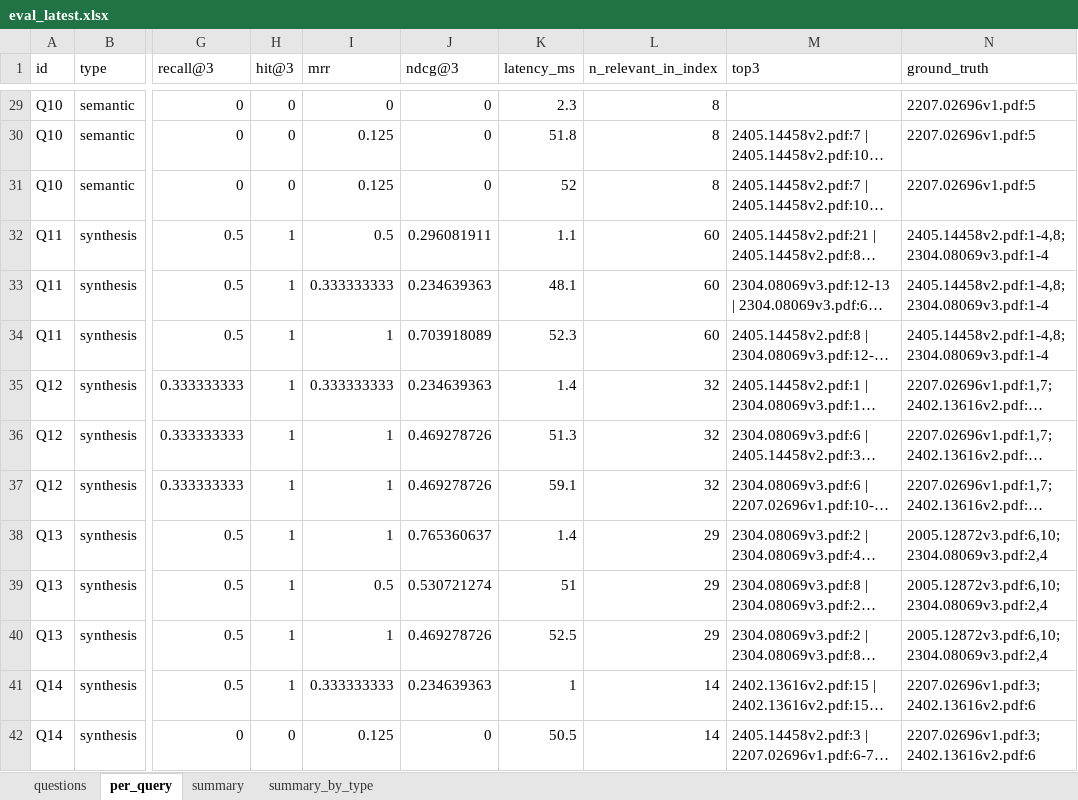
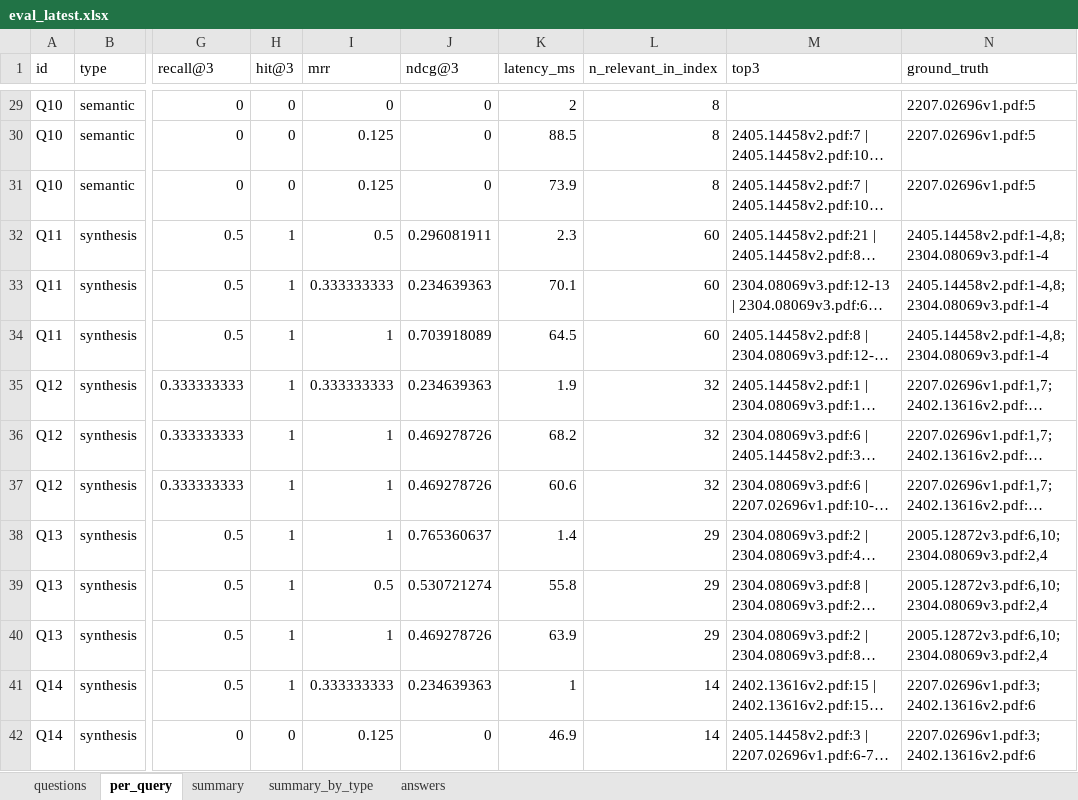
Before and after one commit to hieumanh1212/-Thac_Si-Chuyen_De_CNTT, an Excel workbook: backend/eval/results/eval_latest.xlsx, sheet per_query, drawn as a sheet; only a part is shown, gaps mark what is left out; long unchanged cells end in …; values as stored, in another font and other column widths than the file's, no borders; the diff covers the shown part only; the diff names each change by its address in the sheet, - before the commit and + after, or states it on an @@ line.

```diff
--- a/backend/eval/results/eval_latest.xlsx (sheet per_query)
+++ b/backend/eval/results/eval_latest.xlsx (sheet per_query)
+sheet tab: answers
-K29 (latency_ms): 2.3
+K29 (latency_ms): 2
-K30 (latency_ms): 51.8
+K30 (latency_ms): 88.5
-K31 (latency_ms): 52
+K31 (latency_ms): 73.9
-K32 (latency_ms): 1.1
+K32 (latency_ms): 2.3
-K33 (latency_ms): 48.1
+K33 (latency_ms): 70.1
-K34 (latency_ms): 52.3
+K34 (latency_ms): 64.5
-K35 (latency_ms): 1.4
+K35 (latency_ms): 1.9
-K36 (latency_ms): 51.3
+K36 (latency_ms): 68.2
-K37 (latency_ms): 59.1
+K37 (latency_ms): 60.6
-K39 (latency_ms): 51
+K39 (latency_ms): 55.8
-K40 (latency_ms): 52.5
+K40 (latency_ms): 63.9
-K42 (latency_ms): 50.5
+K42 (latency_ms): 46.9
```
Also changed, not shown: 118 edited cells elsewhere in this sheet, sheet summary_by_type, sheet summary, 5 other files.
